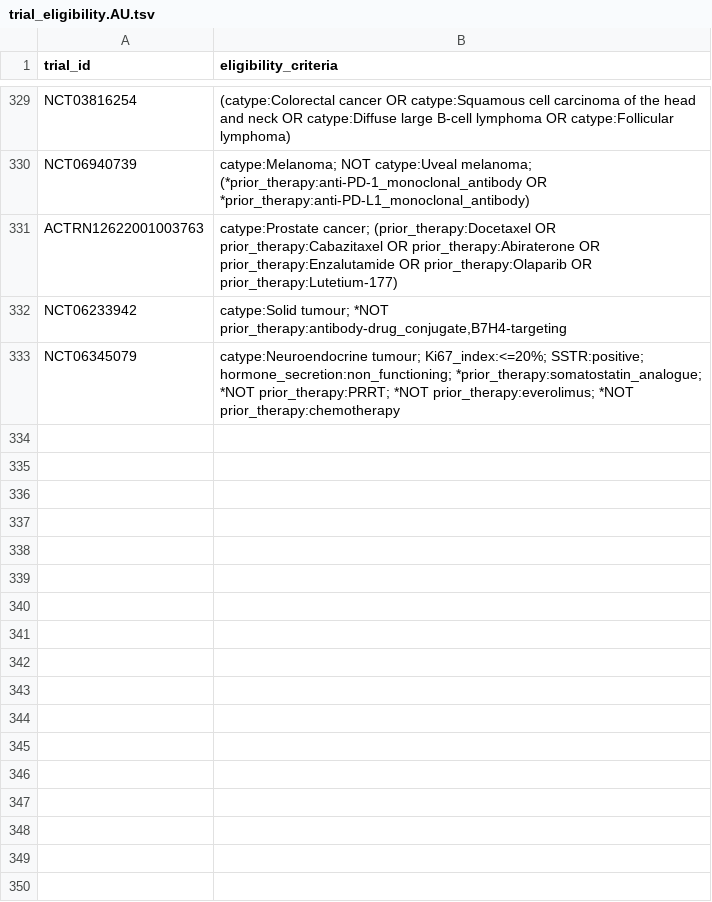
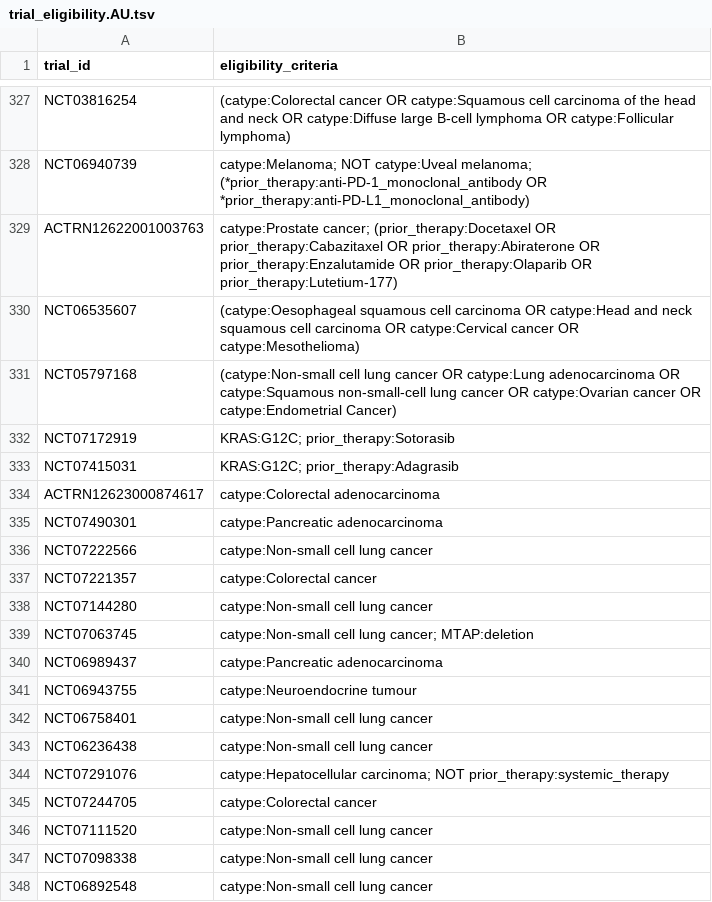
Before and after one commit to fpylin/POTTR, a TSV file: data/trial_eligibility.AU.tsv, drawn as a sheet; only a part is shown, gaps mark what is left out; removed rows and columns are numbered as before the commit, all else as after; the diff covers the shown part only; the diff names each change by its address in the sheet, - before the commit and + after, or states it on an @@ line.

```diff
--- a/data/trial_eligibility.AU.tsv
+++ b/data/trial_eligibility.AU.tsv
-row 332: NCT06233942 | catype:Solid tumour; *NOT prior_therapy:antibody-drug_conjugate,B7H4-targeting
-row 333: NCT06345079 | catype:Neuroendocrine tumour; Ki67_index:<=20%; SSTR:positive; hormone_secretion:non_functioning; *prior_therapy:somatostatin_analogue; *NOT prior_therapy:PRRT; *NOT prior_therapy:everolimus; *NOT prior_therapy:chemotherapy
+row 330: NCT06535607 | (catype:Oesophageal squamous cell carcinoma OR catype:Head and neck squamous cell carcinoma OR catype:Cervical cancer OR catype:Mesothelioma)
+row 331: NCT05797168 | (catype:Non-small cell lung cancer OR catype:Lung adenocarcinoma OR catype:Squamous non-small-cell lung cancer OR catype:Ovarian cancer OR catype:Endometrial Cancer)
+row 332: NCT07172919 | KRAS:G12C; prior_therapy:Sotorasib
+row 333: NCT07415031 | KRAS:G12C; prior_therapy:Adagrasib
+row 334: ACTRN12623000874617 | catype:Colorectal adenocarcinoma
+row 335: NCT07490301 | catype:Pancreatic adenocarcinoma
+row 336: NCT07222566 | catype:Non-small cell lung cancer
+row 337: NCT07221357 | catype:Colorectal cancer
+row 338: NCT07144280 | catype:Non-small cell lung cancer
+row 339: NCT07063745 | catype:Non-small cell lung cancer; MTAP:deletion
+row 340: NCT06989437 | catype:Pancreatic adenocarcinoma
+row 341: NCT06943755 | catype:Neuroendocrine tumour
+row 342: NCT06758401 | catype:Non-small cell lung cancer
+row 343: NCT06236438 | catype:Non-small cell lung cancer
+row 344: NCT07291076 | catype:Hepatocellular carcinoma; NOT prior_therapy:systemic_therapy
+row 345: NCT07244705 | catype:Colorectal cancer
+row 346: NCT07111520 | catype:Non-small cell lung cancer
+row 347: NCT07098338 | catype:Non-small cell lung cancer
+row 348: NCT06892548 | catype:Non-small cell lung cancer
```
Also changed, not shown: 9 added rows, 2 removed rows and 7 edited cells elsewhere in this file, data/TOPOGRAPH-master.tsv, 3 other files.
